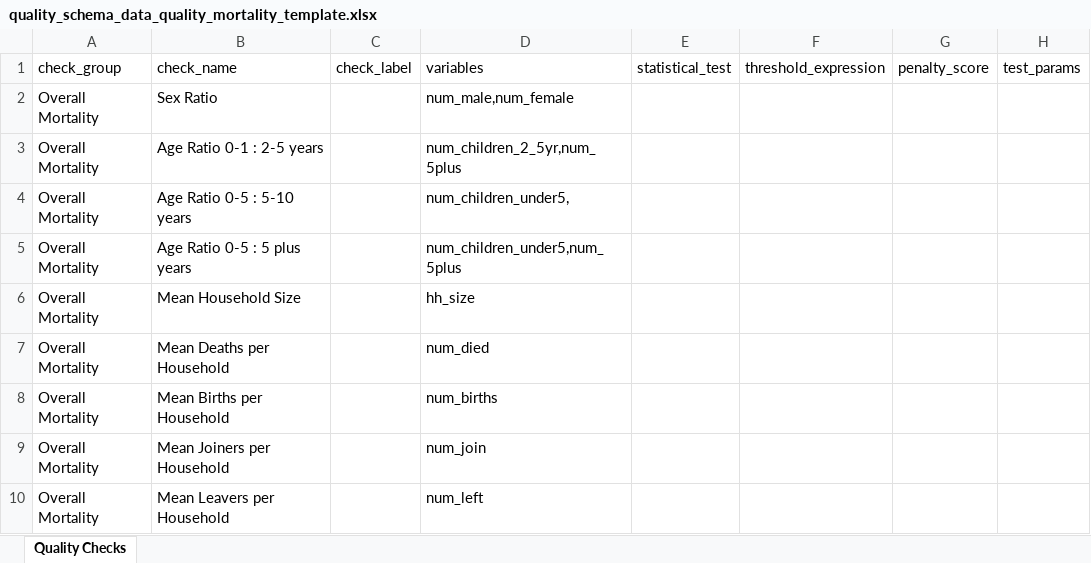
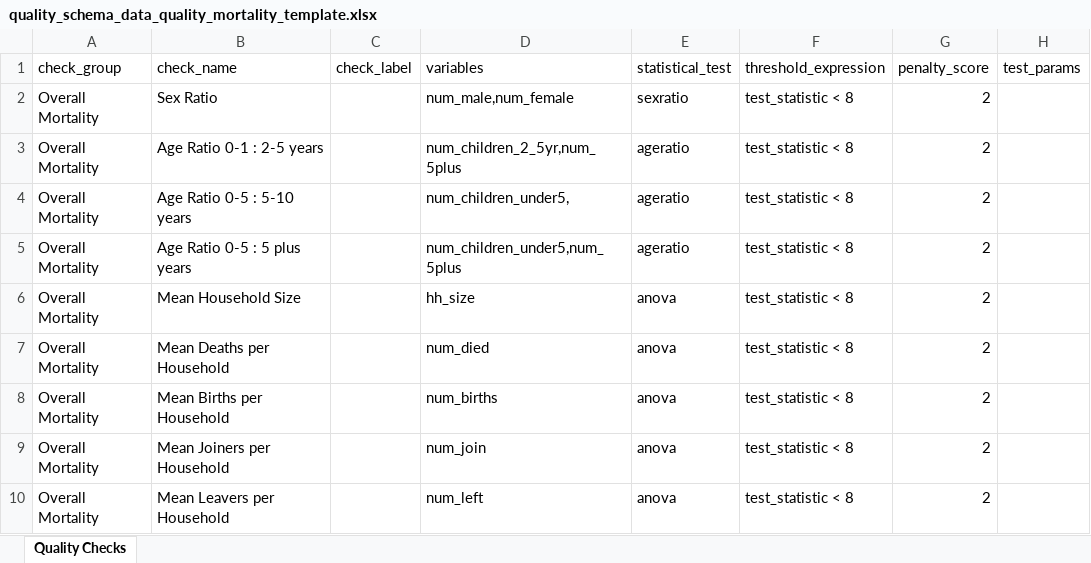
Before and after one commit to SaeedR1987/public_health_resources, an Excel workbook: inst/resources/quality_schema_data_quality_mortality_template.xlsx, sheet Quality Checks, drawn as a sheet; values as stored, in another font and other column widths than the file's, no borders; the diff names each change by its address in the sheet, - before the commit and + after, or states it on an @@ line.

```diff
--- a/inst/resources/quality_schema_data_quality_mortality_template.xlsx (sheet Quality Checks)
+++ b/inst/resources/quality_schema_data_quality_mortality_template.xlsx (sheet Quality Checks)
-E2 (statistical_test): (empty)
+E2 (statistical_test): sexratio
-F2:F10 (threshold_expression): (empty)
+F2:F10 (threshold_expression): test_statistic < 8
-G2:G10 (penalty_score): (empty)
+G2:G10 (penalty_score): 2
-E3:E5 (statistical_test): (empty)
+E3:E5 (statistical_test): ageratio
-E6:E10 (statistical_test): (empty)
+E6:E10 (statistical_test): anova
```
Also changed, not shown: 15 other files.
